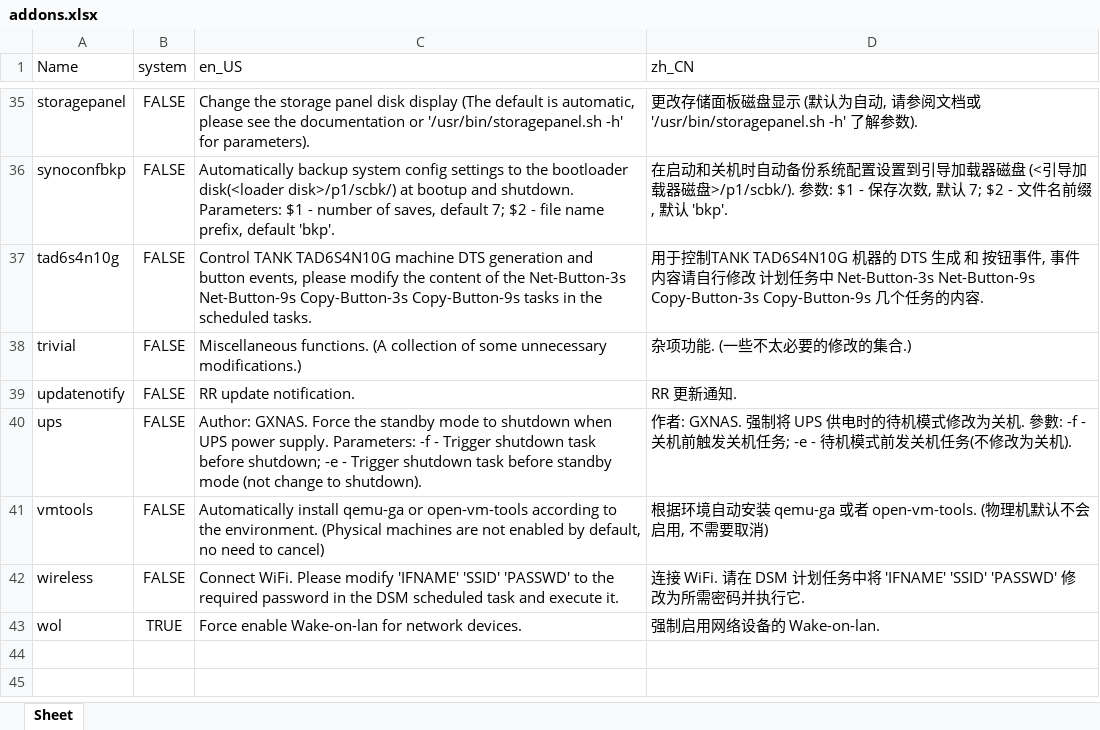
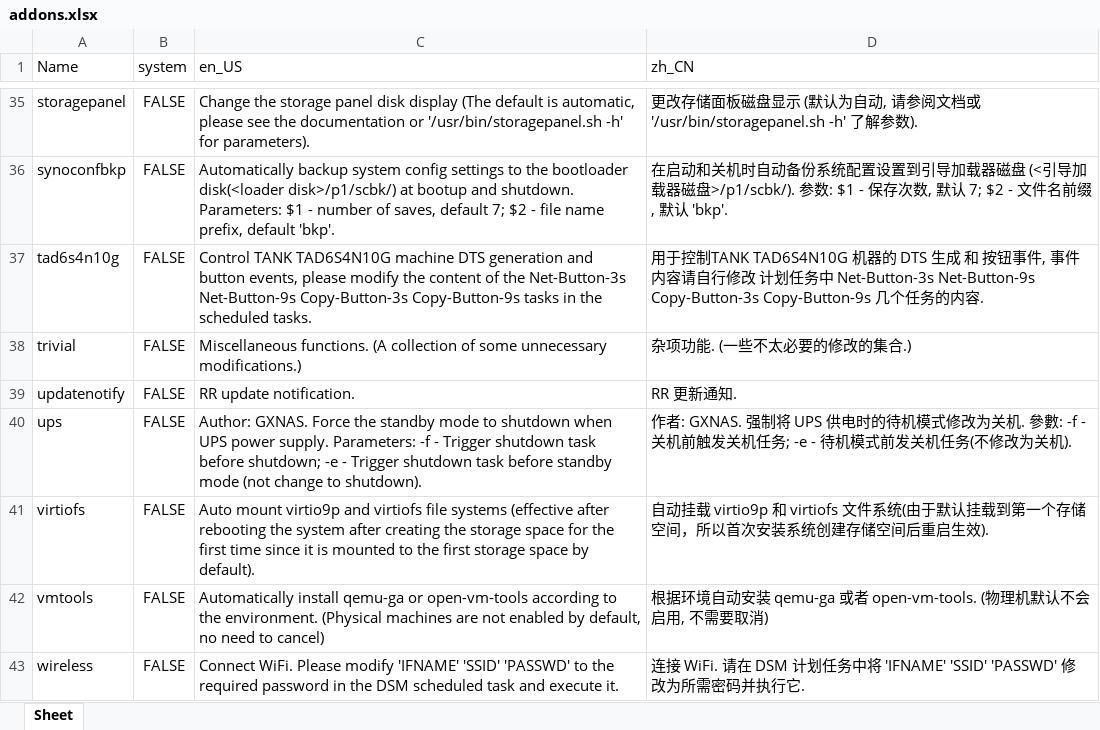
Before and after one commit to RROrg/rr, an Excel workbook: docs/addons.xlsx, sheet Sheet, drawn as a sheet; only a part is shown, gaps mark what is left out; the shorter side is filled out with more unchanged rows; values as stored, in another font and other column widths than the file's, no borders; the diff names each change by its address in the sheet, - before the commit and + after, or states it on an @@ line.

```diff
--- a/docs/addons.xlsx (sheet Sheet)
+++ b/docs/addons.xlsx (sheet Sheet)
+row 41: virtiofs | FALSE | Auto mount virtio9p and virtiofs file systems (effective after rebooting the system after creating the storage space for the first time since it is mounted to the first storage space by default). | 自动挂载 virtio9p 和 virtiofs 文件系统(由于默认挂载到第一个存储空间，所以首次安装系统创建存储空间后重启生效).
```
Also changed, not shown: docs/models.xlsx, docs/modules.xlsx, 3 other files.
